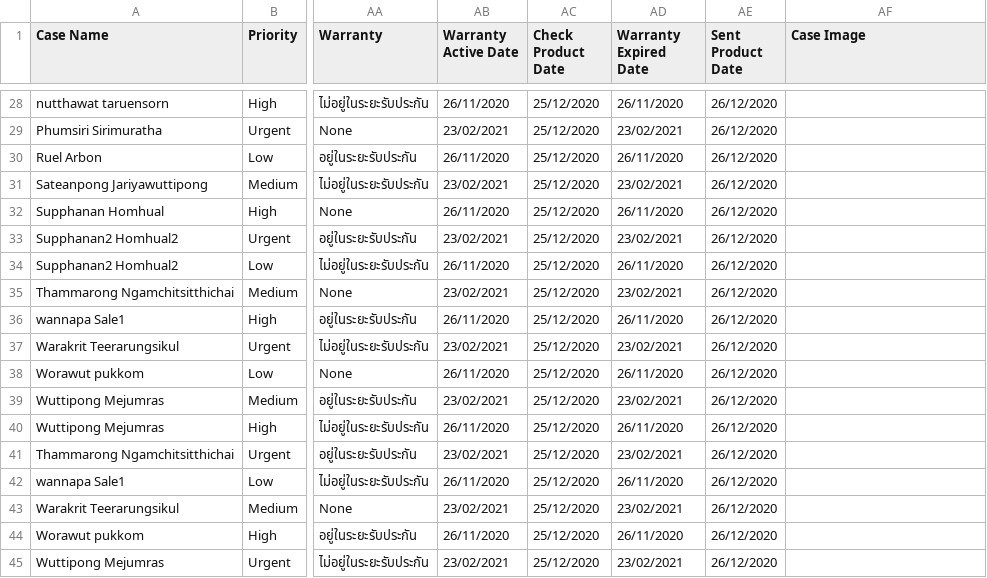
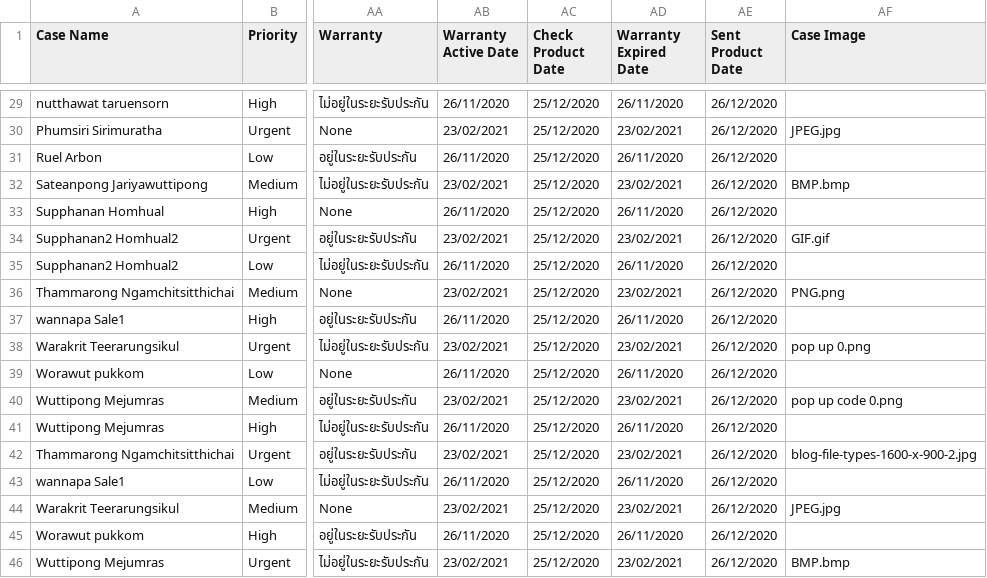
Before and after one commit to weh2017/robotScripts, a CSV file: AISCRM/create_case_module/create_case_module.csv, drawn as a sheet; only a part is shown, gaps mark what is left out; addresses are those after the commit; the diff covers the shown part only; the diff names each change by its address in the sheet, - before the commit and + after, or states it on an @@ line.

Commit message:
pushed on 6/3/2020 for create case

```diff
--- a/AISCRM/create_case_module/create_case_module.csv
+++ b/AISCRM/create_case_module/create_case_module.csv
-AF30 (Case Image): (empty)
+AF30 (Case Image): JPEG.jpg
-AF32 (Case Image): (empty)
+AF32 (Case Image): BMP.bmp
-AF34 (Case Image): (empty)
+AF34 (Case Image): GIF.gif
-AF36 (Case Image): (empty)
+AF36 (Case Image): PNG.png
-AF38 (Case Image): (empty)
+AF38 (Case Image): pop up 0.png
-AF40 (Case Image): (empty)
+AF40 (Case Image): pop up code 0.png
-AF42 (Case Image): (empty)
+AF42 (Case Image): blog-file-types-1600-x-900-2.jpg
-AF44 (Case Image): (empty)
+AF44 (Case Image): JPEG.jpg
-AF46 (Case Image): (empty)
+AF46 (Case Image): BMP.bmp
```
Also changed, not shown: 2 added rows, 1 removed row and 12 edited cells elsewhere in this file, 2 other files.
